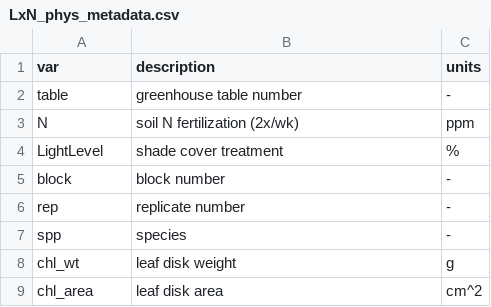
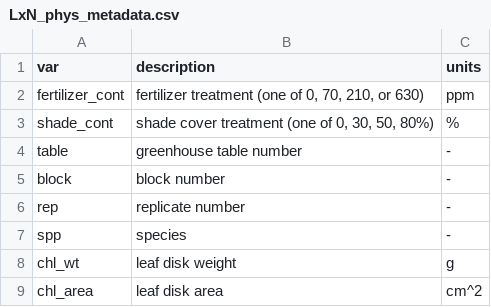
Before and after one commit to eaperkowski/LxN_Greenhouse, a CSV file: data_sheets/LxN_phys_metadata.csv, drawn as a sheet; only a part is shown; removed rows and columns are numbered as before the commit, all else as after; the diff covers the shown part only; the diff names each change by its address in the sheet, - before the commit and + after, or states it on an @@ line.

```diff
--- a/data_sheets/LxN_phys_metadata.csv
+++ b/data_sheets/LxN_phys_metadata.csv
+row 2: fertilizer_cont | fertilizer treatment (one of 0, 70, 210, or 630) | ppm
+row 3: shade_cont | shade cover treatment (one of 0, 30, 50, 80%) | %
-row 3: N | soil N fertilization (2x/wk) | ppm
-row 4: LightLevel | shade cover treatment | %
```
Also changed, not shown: 32 added rows, 7 removed rows, 2 moved rows and 6 edited cells elsewhere in this file, 2 other files.
